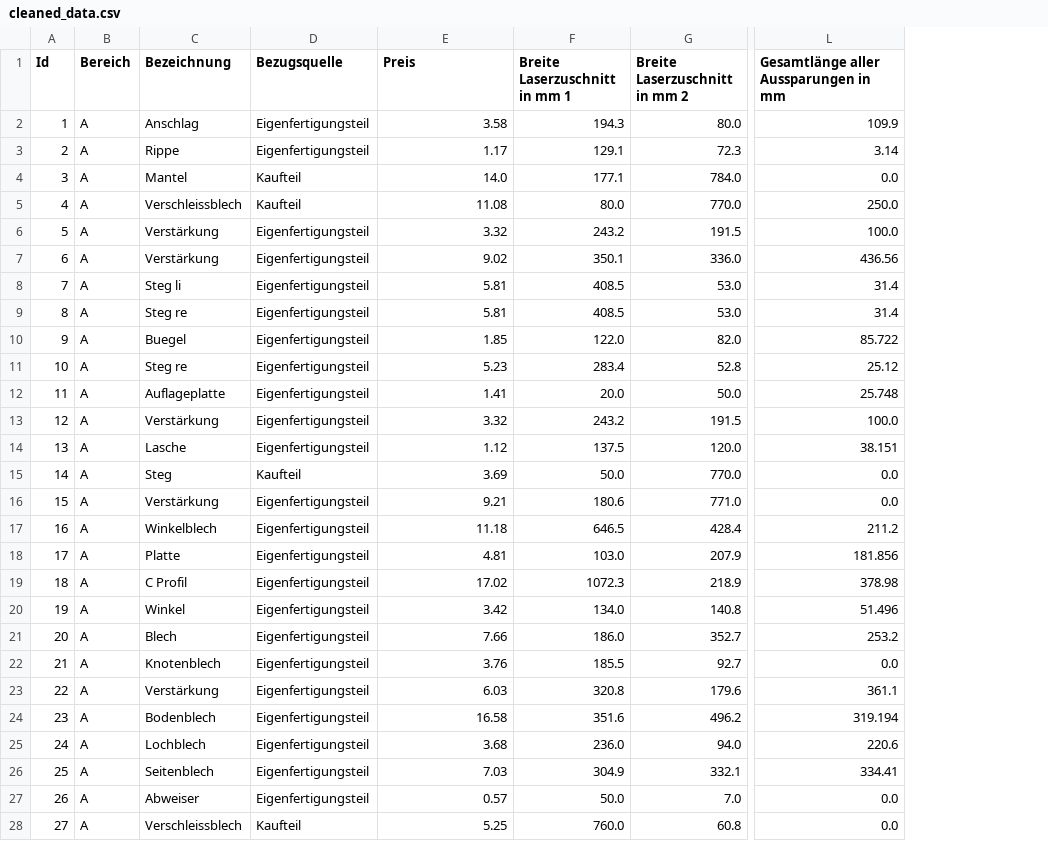
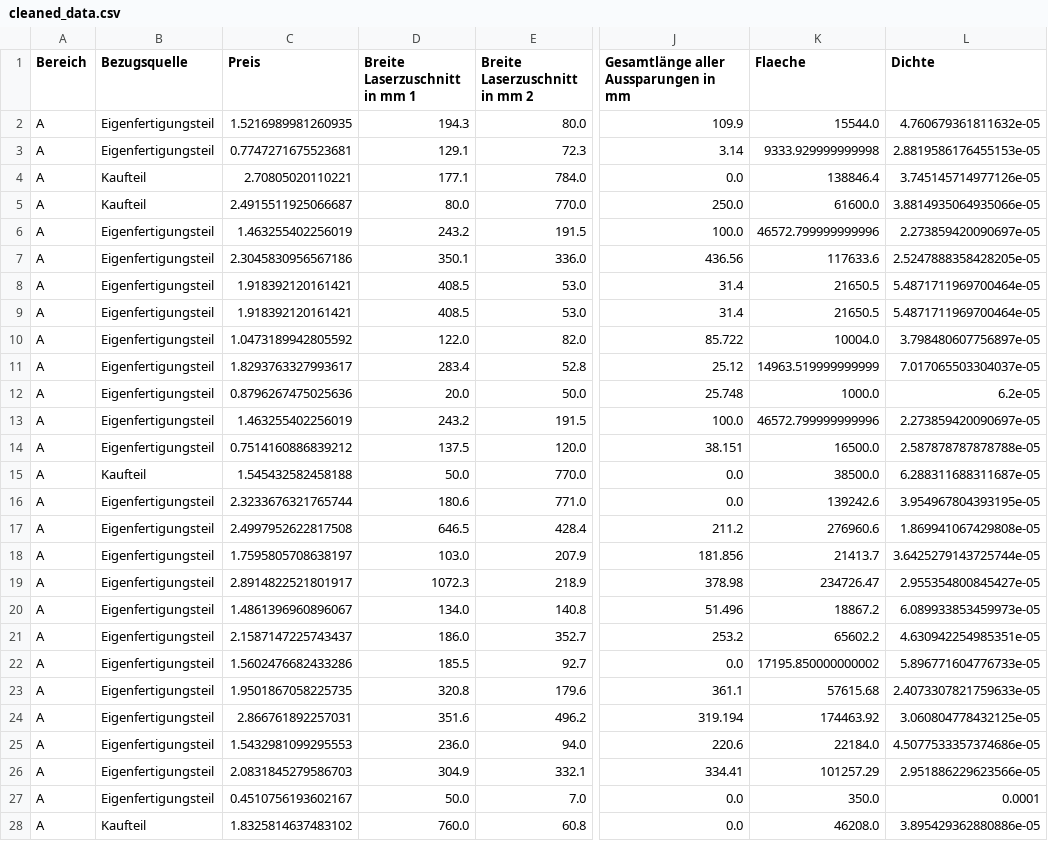
Before and after one commit to abi2310/costpilot, a CSV file: data/processed/cleaned_data.csv, drawn as a sheet; only a part is shown, gaps mark what is left out; removed rows and columns are numbered as before the commit, all else as after; the diff covers the shown part only; the diff names each change by its address in the sheet, - before the commit and + after, or states it on an @@ line.

```diff
--- a/data/processed/cleaned_data.csv
+++ b/data/processed/cleaned_data.csv
-column A (Id), rows 2-28: 1 | 2 | 3 | 4 | 5 | 6 | 7 | 8 | 9 | 10 | 11 | 12 | 13 | 14 | 15 | 16 | 17 | 18 | 19 | 20 | 21 | 22 | 23 | 24 | 25 | 26 | 27
-column C (Bezeichnung), rows 2-28: Anschlag | Rippe | Mantel | Verschleissblech | Verstärkung | Verstärkung | Steg li | Steg re | Buegel | Steg re | Auflageplatte | Verstärkung | Lasche | Steg | Verstärkung | Winkelblech | Platte | C Profil | Winkel | Blech | Knotenblech | Verstärkung | Bodenblech | Lochblech | Seitenblech | Abweiser | Verschleissblech
+column K (Flaeche), rows 2-28: 15544.0 | 9333.929999999998 | 138846.4 | 61600.0 | 46572.799999999996 | 117633.6 | 21650.5 | 21650.5 | 10004.0 | 14963.519999999999 | 1000.0 | 46572.799999999996 | 16500.0 | 38500.0 | 139242.6 | 276960.6 | 21413.7 | 234726.47 | 18867.2 | 65602.2 | 17195.850000000002 | 57615.68 | 174463.92 | 22184.0 | 101257.29 | 350.0 | 46208.0
+column L (Dichte), rows 2-28: 4.760679361811632e-05 | 2.8819586176455153e-05 | 3.745145714977126e-05 | 3.8814935064935066e-05 | 2.273859420090697e-05 | 2.5247888358428205e-05 | 5.4871711969700464e-05 | 5.4871711969700464e-05 | 3.798480607756897e-05 | 7.017065503304037e-05 | 6.2e-05 | 2.273859420090697e-05 | 2.587878787878788e-05 | 6.288311688311687e-05 | 3.954967804393195e-05 | 1.869941067429808e-05 | 3.6425279143725744e-05 | 2.955354800845427e-05 | 6.089933853459973e-05 | 4.630942254985351e-05 | 5.896771604776733e-05 | 2.4073307821759633e-05 | 3.060804778432125e-05 | 4.5077533357374686e-05 | 2.951886229623566e-05 | 0.0001 | 3.895429362880886e-05
-C2 (Preis): 3.58
+C2 (Preis): 1.5216989981260935
-C3 (Preis): 1.17
+C3 (Preis): 0.7747271675523681
-C4 (Preis): 14.0
+C4 (Preis): 2.70805020110221
-C5 (Preis): 11.08
+C5 (Preis): 2.4915511925066687
-C6 (Preis): 3.32
+C6 (Preis): 1.463255402256019
-C7 (Preis): 9.02
+C7 (Preis): 2.3045830956567186
-C8:C9 (Preis): 5.81
+C8:C9 (Preis): 1.918392120161421
-C10 (Preis): 1.85
+C10 (Preis): 1.0473189942805592
-C11 (Preis): 5.23
+C11 (Preis): 1.8293763327993617
-C12 (Preis): 1.41
+C12 (Preis): 0.8796267475025636
-C13 (Preis): 3.32
+C13 (Preis): 1.463255402256019
-C14 (Preis): 1.12
+C14 (Preis): 0.7514160886839212
-C15 (Preis): 3.69
+C15 (Preis): 1.545432582458188
-C16 (Preis): 9.21
+C16 (Preis): 2.3233676321765744
-C17 (Preis): 11.18
+C17 (Preis): 2.4997952622817508
-C18 (Preis): 4.81
+C18 (Preis): 1.7595805708638197
-C19 (Preis): 17.02
+C19 (Preis): 2.8914822521801917
-C20 (Preis): 3.42
+C20 (Preis): 1.4861396960896067
-C21 (Preis): 7.66
+C21 (Preis): 2.1587147225743437
-C22 (Preis): 3.76
+C22 (Preis): 1.5602476682433286
-C23 (Preis): 6.03
+C23 (Preis): 1.9501867058225735
-C24 (Preis): 16.58
+C24 (Preis): 2.866761892257031
-C25 (Preis): 3.68
+C25 (Preis): 1.5432981099295553
-C26 (Preis): 7.03
+C26 (Preis): 2.0831845279586703
-C27 (Preis): 0.57
+C27 (Preis): 0.4510756193602167
-C28 (Preis): 5.25
+C28 (Preis): 1.8325814637483102
```
Also changed, not shown: 122 edited cells elsewhere in this file, 2 other files.
